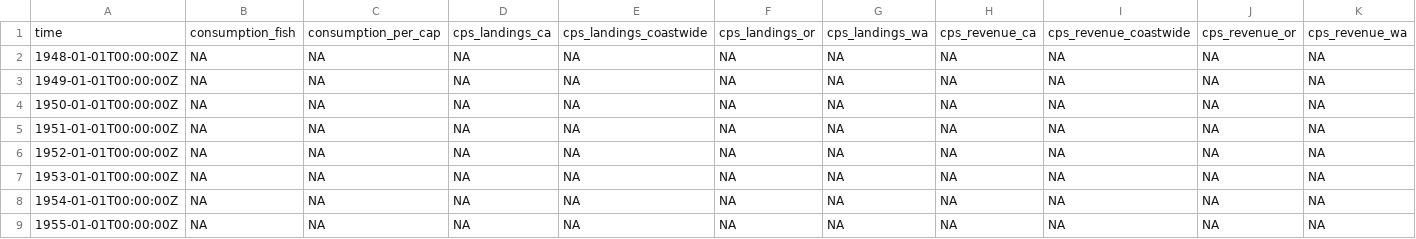
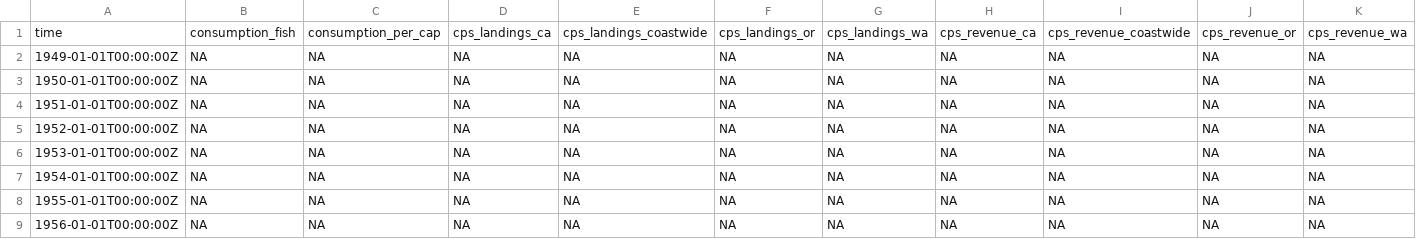
Before and after one commit to NatashaAHardy/r3-exercises, a CSV file: data/cciea_AC.csv, drawn as a sheet; only a part is shown; the shorter side is filled out with more unchanged rows; rows hold the shown columns only; the diff names each change by its address in the sheet, - before the commit and + after, or states it on an @@ line.

```diff
--- a/data/cciea_AC.csv
+++ b/data/cciea_AC.csv
-row 2: 1948-01-01T00:00:00Z | NA | NA | NA | NA | NA | NA | NA | NA | NA | NA
```
Also changed, not shown: 9 other files.
